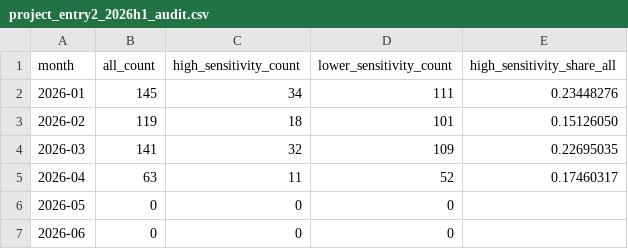
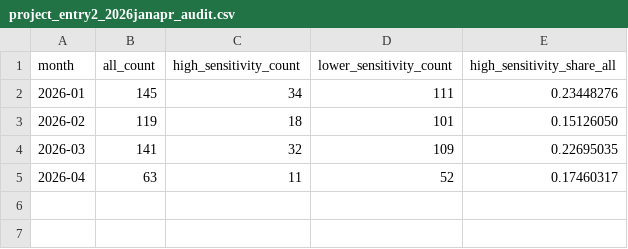
Before and after one commit to ZheqiJ/UKB_empirical, a CSV file: analyses/interrupted_time_series/project_entry2/data2/project_entry2_2026janapr_audit.csv (was analyses/interrupted_time_series/project_entry2/data2/project_entry2_2026h1_audit.csv), drawn as a sheet; the diff names each change by its address in the sheet, - before the commit and + after, or states it on an @@ line.

```diff
--- a/analyses/interrupted_time_series/project_entry2/data2/project_entry2_2026h1_audit.csv
+++ b/analyses/interrupted_time_series/project_entry2/data2/project_entry2_2026janapr_audit.csv
-row 6: 2026-05 | 0 | 0 | 0
-row 7: 2026-06 | 0 | 0 | 0
```
Also changed, not shown: analyses/interrupted_time_series/project_entry2/data2/project_entry2_monthly_2026janapr.csv, analyses/interrupted_time_series/project_entry2/data2/project_entry2_test3_raw_partition_results.csv, 23 other files.
